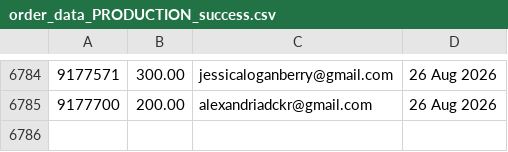
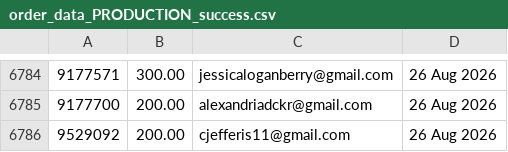
Before and after one commit to jdeck88/ffcsa_scripts, a CSV file: localline/data/order_data_PRODUCTION_success.csv, drawn as a sheet; only a part is shown, gaps mark what is left out; the diff names each change by its address in the sheet, - before the commit and + after, or states it on an @@ line.

Commit message:
Update data files

```diff
--- a/localline/data/order_data_PRODUCTION_success.csv
+++ b/localline/data/order_data_PRODUCTION_success.csv
+row 6786: 9529092 | 200.00 | cjefferis11@gmail.com | 26 Aug 2026
```
